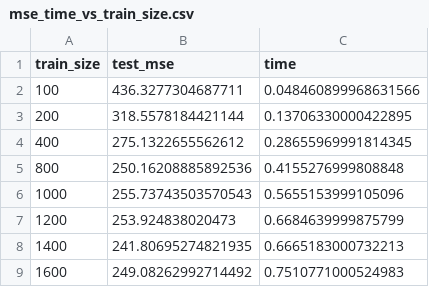
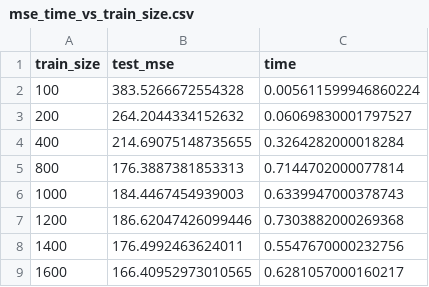
Before and after one commit to YTFORGE898/repo, a CSV file: Results/mse_time_vs_train_size.csv, drawn as a sheet.

```diff
--- a/Results/mse_time_vs_train_size.csv
+++ b/Results/mse_time_vs_train_size.csv
@@ -1,9 +1,9 @@
 train_size,test_mse,time
-100,436.3277304687711,0.048460899968631566
-200,318.5578184421144,0.13706330000422895
-400,275.1322655562612,0.28655969991814345
-800,250.16208885892536,0.4155276999808848
-1000,255.73743503570543,0.5655153999105096
-1200,253.924838020473,0.6684639999875799
-1400,241.80695274821935,0.6665183000732213
-1600,249.08262992714492,0.7510771000524983
+100,383.5266672554328,0.005611599946860224
+200,264.2044334152632,0.06069830001797527
+400,214.69075148735655,0.3264282000018284
+800,176.3887381853313,0.7144702000077814
+1000,184.4467454939003,0.6339947000378743
+1200,186.62047426099446,0.7303882000269368
+1400,176.4992463624011,0.5547670000232756
+1600,166.40952973010565,0.6281057000160217
```
Also changed, not shown: Results/construct_vs_solve_time.csv, Results/kernel_construction_time.csv, 21 other files.
